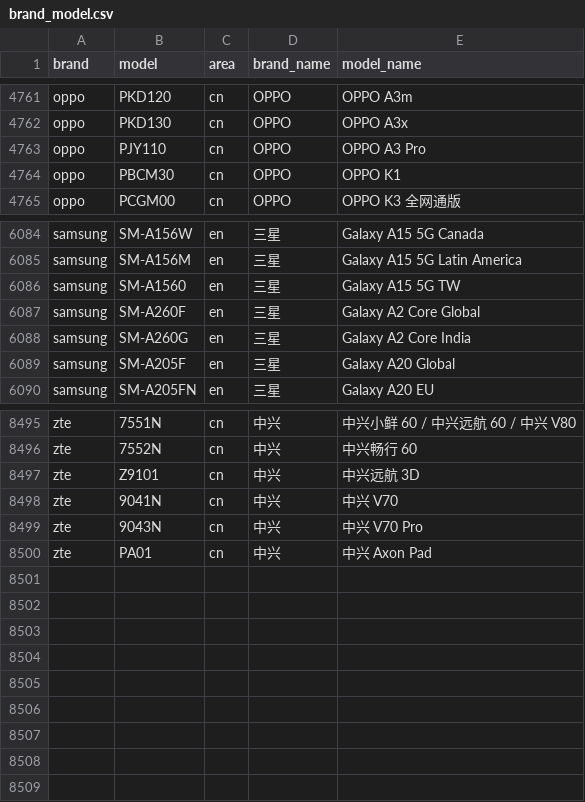
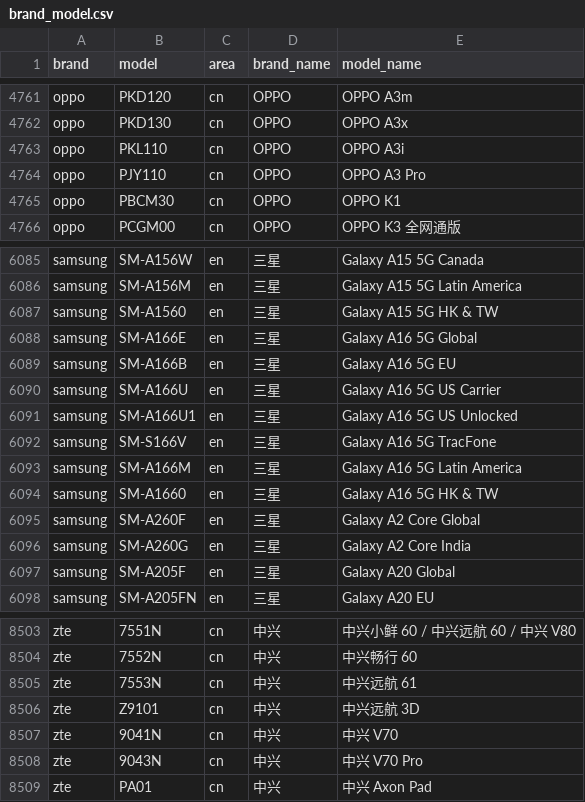
Before and after one commit to jantacy/mobilemodels, a CSV file: brand_model.csv, drawn as a sheet; only a part is shown, gaps mark what is left out.

Commit message:
Sync with MobileModels 8342c49c4b3ed668d6c474ecafd03f2f56f6a4fc

```diff
--- a/brand_model.csv
+++ b/brand_model.csv
@@ -4762,2 +4762,3 @@ oppo,PKD120,cn,OPPO, OPPO A3m
 oppo,PKD130,cn,OPPO, OPPO A3x
+oppo,PKL110,cn,OPPO, OPPO A3i
 oppo,PJY110,cn,OPPO, OPPO A3 Pro
@@ -6085,3 +6086,10 @@ samsung,SM-A156W,en,三星, Galaxy A15 5G Canada
 samsung,SM-A156M,en,三星, Galaxy A15 5G Latin America
-samsung,SM-A1560,en,三星, Galaxy A15 5G TW
+samsung,SM-A1560,en,三星, Galaxy A15 5G HK & TW
+samsung,SM-A166E,en,三星, Galaxy A16 5G Global
+samsung,SM-A166B,en,三星, Galaxy A16 5G EU
+samsung,SM-A166U,en,三星, Galaxy A16 5G US Carrier
+samsung,SM-A166U1,en,三星, Galaxy A16 5G US Unlocked
+samsung,SM-S166V,en,三星, Galaxy A16 5G TracFone
+samsung,SM-A166M,en,三星, Galaxy A16 5G Latin America
+samsung,SM-A1660,en,三星, Galaxy A16 5G HK & TW
 samsung,SM-A260F,en,三星, Galaxy A2 Core Global
@@ -8496,2 +8504,3 @@ zte,7551N,cn,中兴, 中兴小鲜 60 / 中兴远航 60 / 中兴 V80
 zte,7552N,cn,中兴, 中兴畅行 60
+zte,7553N,cn,中兴, 中兴远航 61
 zte,Z9101,cn,中兴, 中兴远航 3D
```
Also changed, not shown: 1 other file.
